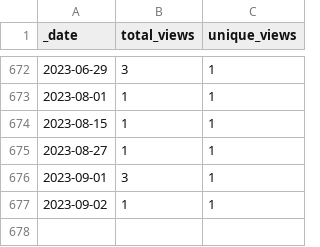
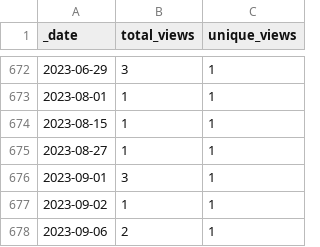
Before and after one commit to 0m4r/MMM-covid19, a CSV file: traffic/views.csv, drawn as a sheet; only a part is shown, gaps mark what is left out; the diff names each change by its address in the sheet, - before the commit and + after, or states it on an @@ line.

```diff
--- a/traffic/views.csv
+++ b/traffic/views.csv
+row 678: 2023-09-06 | 2 | 1
```
Also changed, not shown: traffic/clones.csv, 1 other file.
